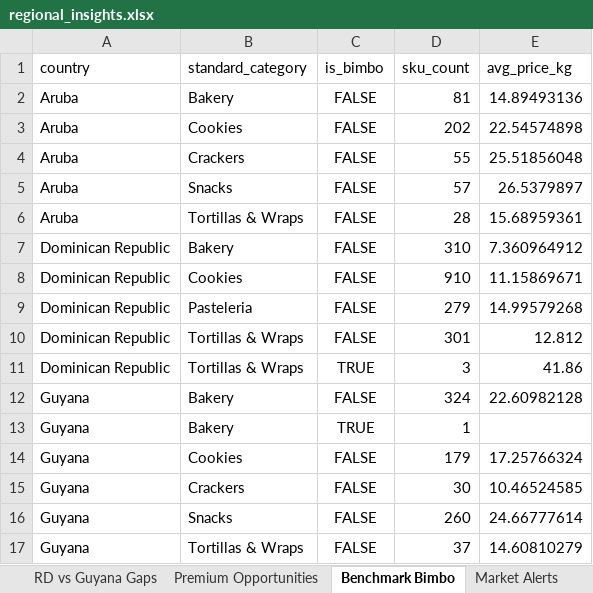
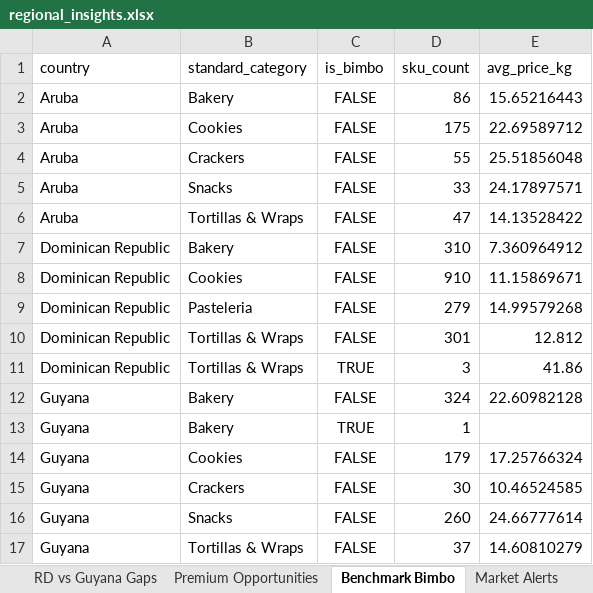
Before and after one commit to Colmau1971/caribbean_retail_ai, an Excel workbook: streamlit_data/regional_insights.xlsx, sheet Benchmark Bimbo, drawn as a sheet; values as stored, in another font and other column widths than the file's, no borders; the diff names each change by its address in the sheet, - before the commit and + after, or states it on an @@ line.

```diff
--- a/streamlit_data/regional_insights.xlsx (sheet Benchmark Bimbo)
+++ b/streamlit_data/regional_insights.xlsx (sheet Benchmark Bimbo)
-D2 (sku_count): 81
+D2 (sku_count): 86
-E2 (avg_price_kg): 14.89493136
+E2 (avg_price_kg): 15.65216443
-D3 (sku_count): 202
+D3 (sku_count): 175
-E3 (avg_price_kg): 22.54574898
+E3 (avg_price_kg): 22.69589712
-D5 (sku_count): 57
+D5 (sku_count): 33
-E5 (avg_price_kg): 26.5379897
+E5 (avg_price_kg): 24.17897571
-D6 (sku_count): 28
+D6 (sku_count): 47
-E6 (avg_price_kg): 15.68959361
+E6 (avg_price_kg): 14.13528422
```
Also changed, not shown: sheet Premium Opportunities, sheet Top Brands, sheet Same SKU Cross Country, sheet Avg Price Category, sheet RD vs Guyana Gaps, streamlit_data/caribbean_master_latest.xlsx, streamlit_data/price_alerts.xlsx, 1 other file.
